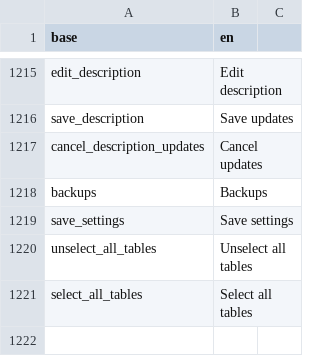
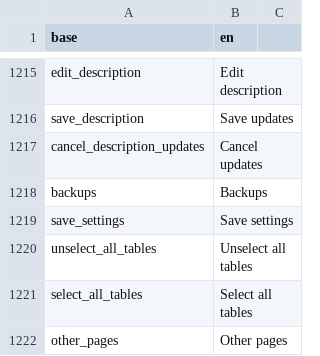
Before and after one commit to BorisDelange/LinkR, a CSV file: inst/translations/translation_en.csv, drawn as a sheet; only a part is shown, gaps mark what is left out.

```diff
--- a/inst/translations/translation_en.csv
+++ b/inst/translations/translation_en.csv
@@ -1221 +1221,2 @@ unselect_all_tables,Unselect all tables
 select_all_tables,Select all tables
+other_pages,Other pages
```
Also changed, not shown: inst/translations/translation_fr.csv, 4 other files.
